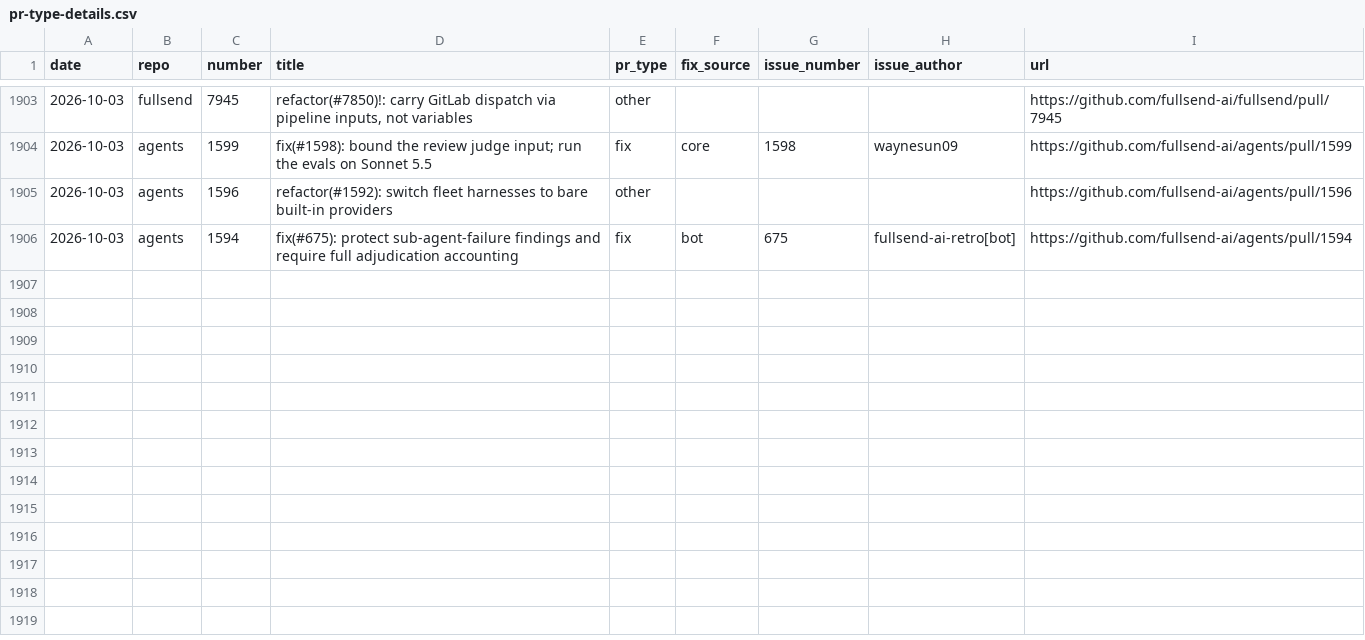
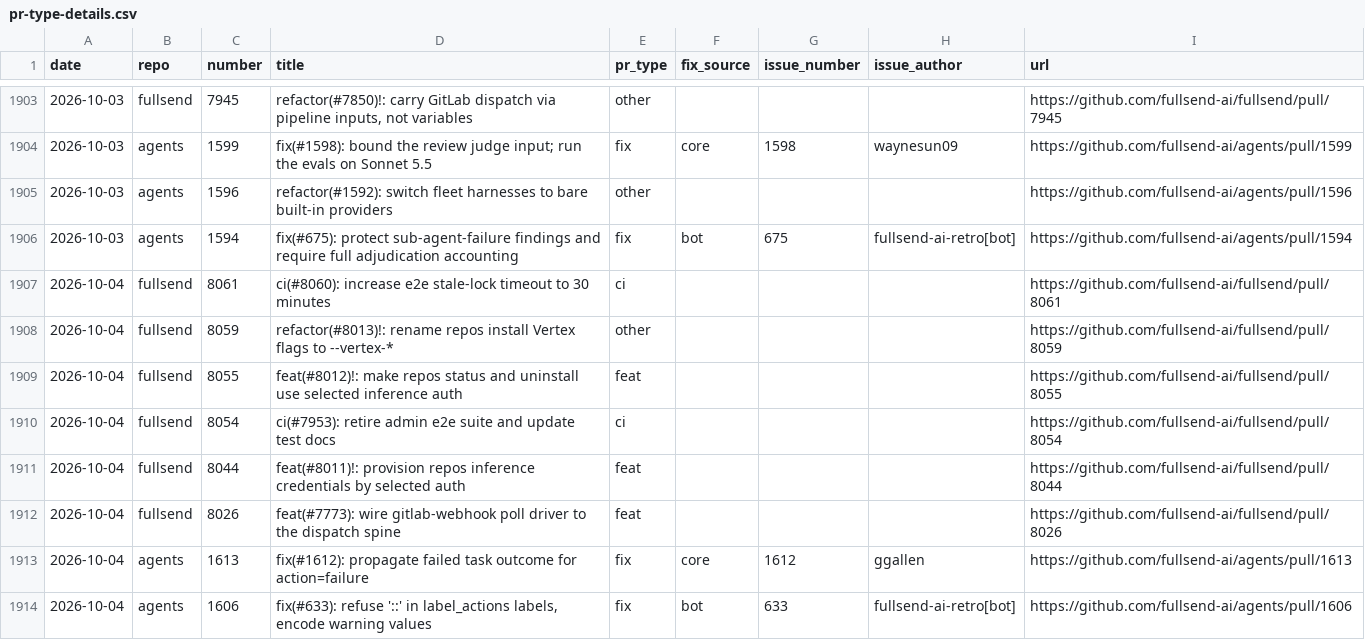
Before and after one commit to fullsend-ai/metrics, a CSV file: docs/pr-type-details.csv, drawn as a sheet; only a part is shown, gaps mark what is left out.

```diff
--- a/docs/pr-type-details.csv
+++ b/docs/pr-type-details.csv
@@ -1906 +1906,9 @@ date,repo,number,title,pr_type,fix_source,issue_number,issue_author,url
 2026-10-03,agents,1594,fix(#675): protect sub-agent-failure findings and require full adjudication accounting,fix,bot,675,fullsend-ai-retro[bot],https://github.com/fullsend-ai/agents/pull/1594
+2026-10-04,fullsend,8061,ci(#8060): increase e2e stale-lock timeout to 30 minutes,ci,,,,https://github.com/fullsend-ai/fullsend/pull/8061
+2026-10-04,fullsend,8059,refactor(#8013)!: rename repos install Vertex flags to --vertex-*,other,,,,https://github.com/fullsend-ai/fullsend/pull/8059
+2026-10-04,fullsend,8055,feat(#8012)!: make repos status and uninstall use selected inference auth,feat,,,,https://github.com/fullsend-ai/fullsend/pull/8055
+2026-10-04,fullsend,8054,ci(#7953): retire admin e2e suite and update test docs,ci,,,,https://github.com/fullsend-ai/fullsend/pull/8054
+2026-10-04,fullsend,8044,feat(#8011)!: provision repos inference credentials by selected auth,feat,,,,https://github.com/fullsend-ai/fullsend/pull/8044
+2026-10-04,fullsend,8026,feat(#7773): wire gitlab-webhook poll driver to the dispatch spine,feat,,,,https://github.com/fullsend-ai/fullsend/pull/8026
+2026-10-04,agents,1613,fix(#1612): propagate failed task outcome for action=failure,fix,core,1612,ggallen,https://github.com/fullsend-ai/agents/pull/1613
+2026-10-04,agents,1606,"fix(#633): refuse '::' in label_actions labels, encode warning values",fix,bot,633,fullsend-ai-retro[bot],https://github.com/fullsend-ai/agents/pull/1606
```
Also changed, not shown: docs/community.csv, docs/metrics.csv, 5 other files.
